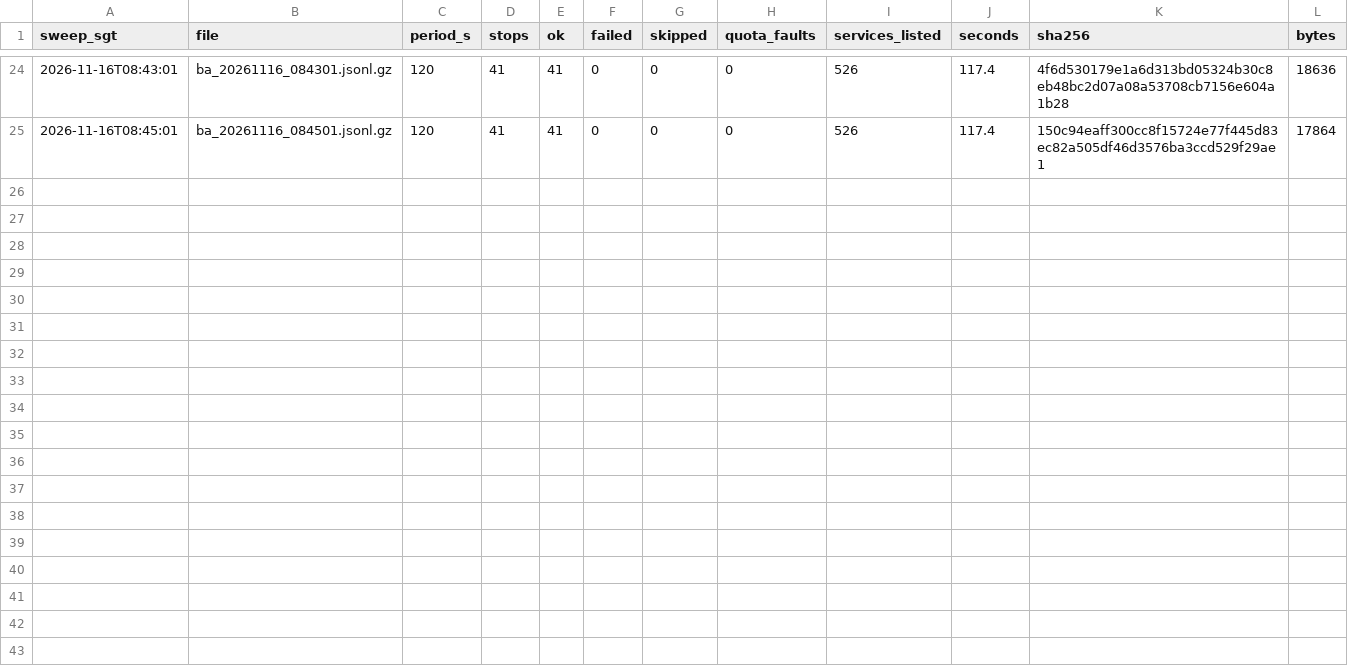
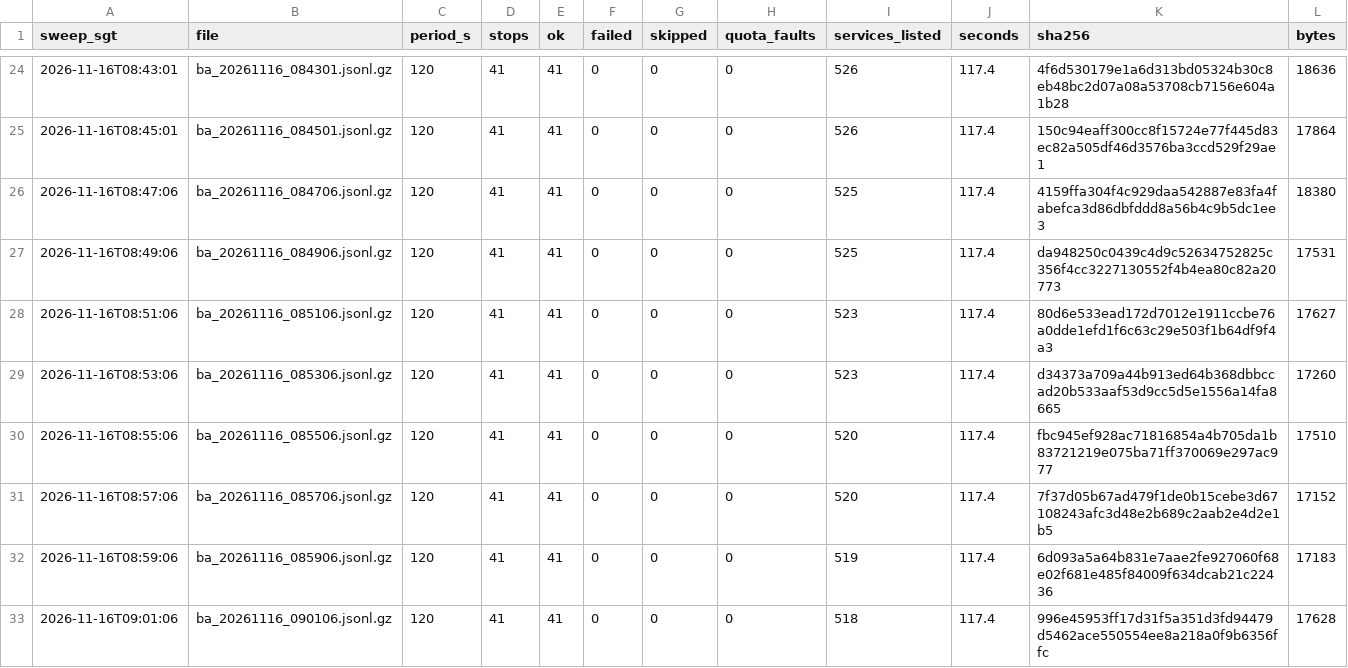
Before and after one commit to LUOaini1213/sg-bus-network-monitor, a CSV file: data/raw/busarrival/2026-11-16/manifest.csv, drawn as a sheet; only a part is shown, gaps mark what is left out.

```diff
--- a/data/raw/busarrival/2026-11-16/manifest.csv
+++ b/data/raw/busarrival/2026-11-16/manifest.csv
@@ -25 +25,9 @@ sweep_sgt,file,period_s,stops,ok,failed,skipped,quota_faults,services_listed,sec
 2026-11-16T08:45:01,ba_20261116_084501.jsonl.gz,120,41,41,0,0,0,526,117.4,150c94eaff300cc8f15724e77f445d83ec82a505df46d3576ba3ccd529f29ae1,17864
+2026-11-16T08:47:06,ba_20261116_084706.jsonl.gz,120,41,41,0,0,0,525,117.4,4159ffa304f4c929daa542887e83fa4fabefca3d86dbfddd8a56b4c9b5dc1ee3,18380
+2026-11-16T08:49:06,ba_20261116_084906.jsonl.gz,120,41,41,0,0,0,525,117.4,da948250c0439c4d9c52634752825c356f4cc3227130552f4b4ea80c82a20773,17531
+2026-11-16T08:51:06,ba_20261116_085106.jsonl.gz,120,41,41,0,0,0,523,117.4,80d6e533ead172d7012e1911ccbe76a0dde1efd1f6c63c29e503f1b64df9f4a3,17627
+2026-11-16T08:53:06,ba_20261116_085306.jsonl.gz,120,41,41,0,0,0,523,117.4,d34373a709a44b913ed64b368dbbccad20b533aaf53d9cc5d5e1556a14fa8665,17260
+2026-11-16T08:55:06,ba_20261116_085506.jsonl.gz,120,41,41,0,0,0,520,117.4,fbc945ef928ac71816854a4b705da1b83721219e075ba71ff370069e297ac977,17510
+2026-11-16T08:57:06,ba_20261116_085706.jsonl.gz,120,41,41,0,0,0,520,117.4,7f37d05b67ad479f1de0b15cebe3d67108243afc3d48e2b689c2aab2e4d2e1b5,17152
+2026-11-16T08:59:06,ba_20261116_085906.jsonl.gz,120,41,41,0,0,0,519,117.4,6d093a5a64b831e7aae2fe927060f68e02f681e485f84009f634dcab21c22436,17183
+2026-11-16T09:01:06,ba_20261116_090106.jsonl.gz,120,41,41,0,0,0,518,117.4,996e45953ff17d31f5a351d3fd94479d5462ace550554ee8a218a0f9b6356ffc,17628
```
Also changed, not shown: 8 other files.
